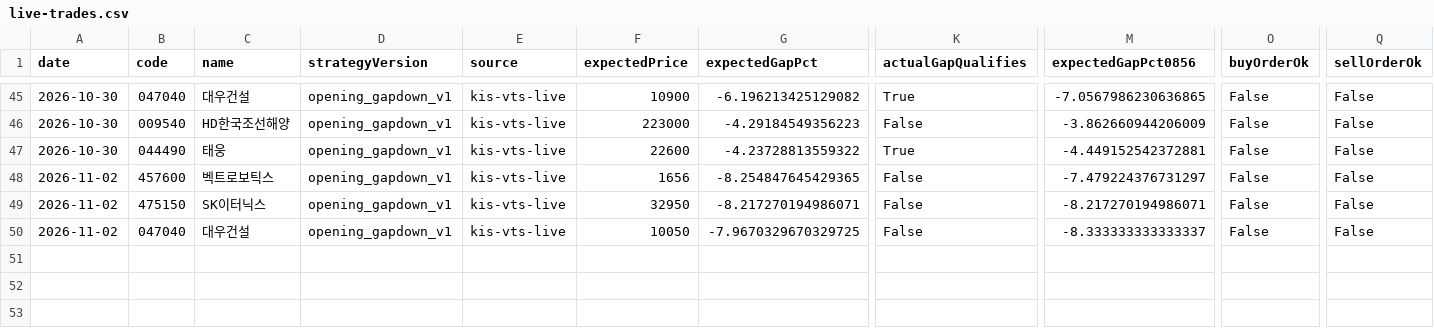
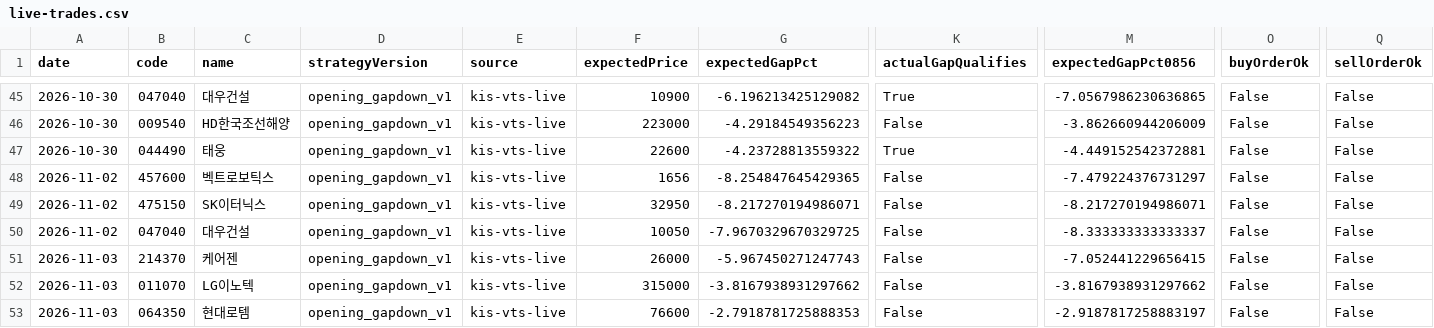
Before and after one commit to jkdevjob/jkquant, a CSV file: data/opening-gapdown-research/live-trades.csv, drawn as a sheet; only a part is shown, gaps mark what is left out; rows hold the shown columns only; the diff names each change by its address in the sheet, - before the commit and + after, or states it on an @@ line.

```diff
--- a/data/opening-gapdown-research/live-trades.csv
+++ b/data/opening-gapdown-research/live-trades.csv
+row 51: 2026-11-03 | 214370 | 케어젠 | opening_gapdown_v1 | kis-vts-live | 26000 | -5.967450271247743 | False | -7.052441229656415 | False | False
+row 52: 2026-11-03 | 011070 | LG이노텍 | opening_gapdown_v1 | kis-vts-live | 315000 | -3.8167938931297662 | False | -3.8167938931297662 | False | False
+row 53: 2026-11-03 | 064350 | 현대로템 | opening_gapdown_v1 | kis-vts-live | 76600 | -2.7918781725888353 | False | -2.9187817258883197 | False | False
```
Also changed, not shown: data/etf-overnight-research/live-trades.csv, 41 other files.
